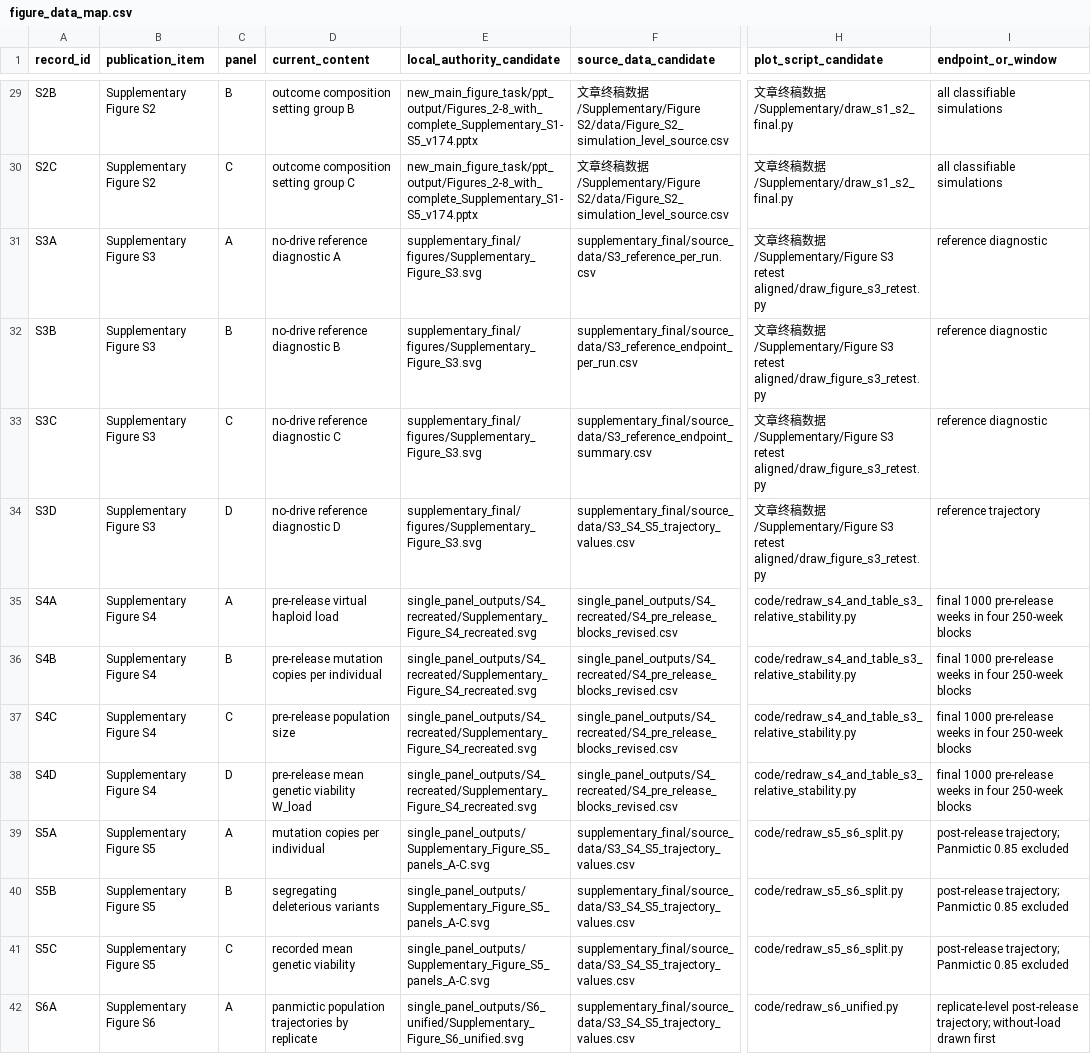
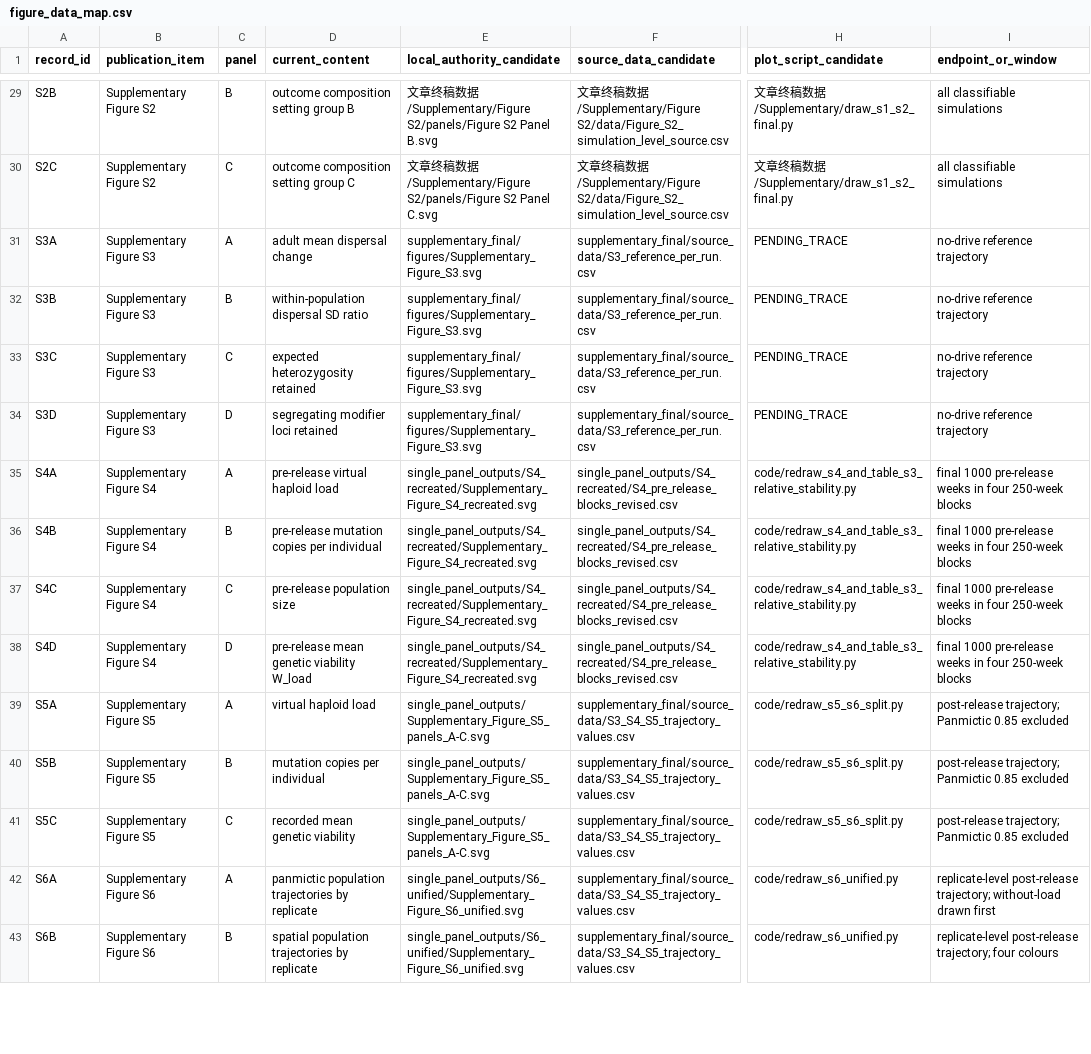
Before and after one commit to xinga1516/evolution-to-gene-drive, a CSV file: config/figure_data_map.csv, drawn as a sheet; only a part is shown, gaps mark what is left out; the shorter side is filled out with more unchanged rows; the diff covers the shown part only; the diff names each change by its address in the sheet, - before the commit and + after, or states it on an @@ line.

```diff
--- a/config/figure_data_map.csv
+++ b/config/figure_data_map.csv
-E29 (local_authority_candidate): new_main_figure_task/ppt_output/Figures_2-8_with_complete_Supplementary_S1-S5_v174.pptx
+E29 (local_authority_candidate): 文章终稿数据/Supplementary/Figure S2/panels/Figure S2 Panel B.svg
-E30 (local_authority_candidate): new_main_figure_task/ppt_output/Figures_2-8_with_complete_Supplementary_S1-S5_v174.pptx
+E30 (local_authority_candidate): 文章终稿数据/Supplementary/Figure S2/panels/Figure S2 Panel C.svg
-D31 (current_content): no-drive reference diagnostic A
+D31 (current_content): adult mean dispersal change
-H31:H34 (plot_script_candidate): 文章终稿数据/Supplementary/Figure S3 retest aligned/draw_figure_s3_retest.py
+H31:H34 (plot_script_candidate): PENDING_TRACE
-I31:I33 (endpoint_or_window): reference diagnostic
+I31:I33 (endpoint_or_window): no-drive reference trajectory
-D32 (current_content): no-drive reference diagnostic B
+D32 (current_content): within-population dispersal SD ratio
-F32 (source_data_candidate): supplementary_final/source_data/S3_reference_endpoint_per_run.csv
+F32 (source_data_candidate): supplementary_final/source_data/S3_reference_per_run.csv
-D33 (current_content): no-drive reference diagnostic C
+D33 (current_content): expected heterozygosity retained
-F33 (source_data_candidate): supplementary_final/source_data/S3_reference_endpoint_summary.csv
+F33 (source_data_candidate): supplementary_final/source_data/S3_reference_per_run.csv
-D34 (current_content): no-drive reference diagnostic D
+D34 (current_content): segregating modifier loci retained
-F34 (source_data_candidate): supplementary_final/source_data/S3_S4_S5_trajectory_values.csv
+F34 (source_data_candidate): supplementary_final/source_data/S3_reference_per_run.csv
-I34 (endpoint_or_window): reference trajectory
+I34 (endpoint_or_window): no-drive reference trajectory
-D39 (current_content): mutation copies per individual
+D39 (current_content): virtual haploid load
-D40 (current_content): segregating deleterious variants
+D40 (current_content): mutation copies per individual
```
Also changed, not shown: 26 edited cells elsewhere in this file, 1 other file.
